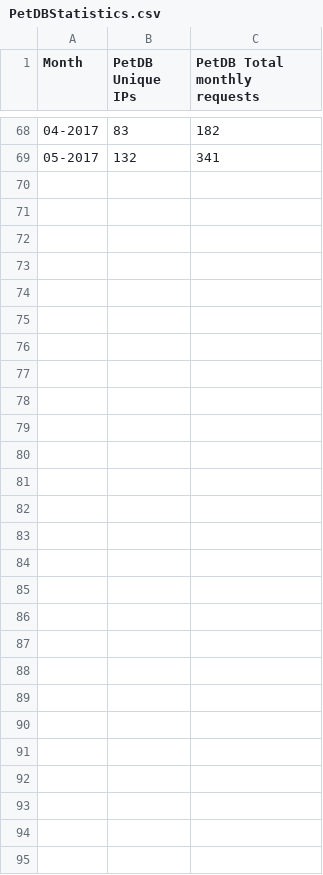
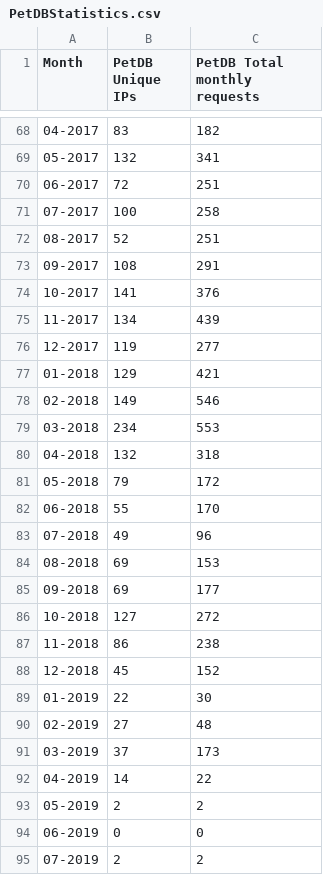
Before and after one commit to earthchem/EarthChemWebServiceAndClient, a CSV file: WebClients/StatisticsPlots/PetDBStatistics.csv, drawn as a sheet; only a part is shown, gaps mark what is left out.

Commit message:
Store old PetDB download statistics to a file.

```diff
--- a/WebClients/StatisticsPlots/PetDBStatistics.csv
+++ b/WebClients/StatisticsPlots/PetDBStatistics.csv
@@ -69 +69,27 @@ Month,PetDB Unique IPs,PetDB Total monthly requests
 05-2017,132,341
+06-2017,72,251
+07-2017,100,258
+08-2017,52,251
+09-2017,108,291
+10-2017,141,376
+11-2017,134,439
+12-2017,119,277
+01-2018,129,421
+02-2018,149,546
+03-2018,234,553
+04-2018,132,318
+05-2018,79,172
+06-2018,55,170
+07-2018,49,96
+08-2018,69,153
+09-2018,69,177
+10-2018,127,272
+11-2018,86,238
+12-2018,45,152
+01-2019,22,30
+02-2019,27,48
+03-2019,37,173
+04-2019,14,22
+05-2019,2,2
+06-2019,0,0
+07-2019,2,2
```
Also changed, not shown: 1 other file.
